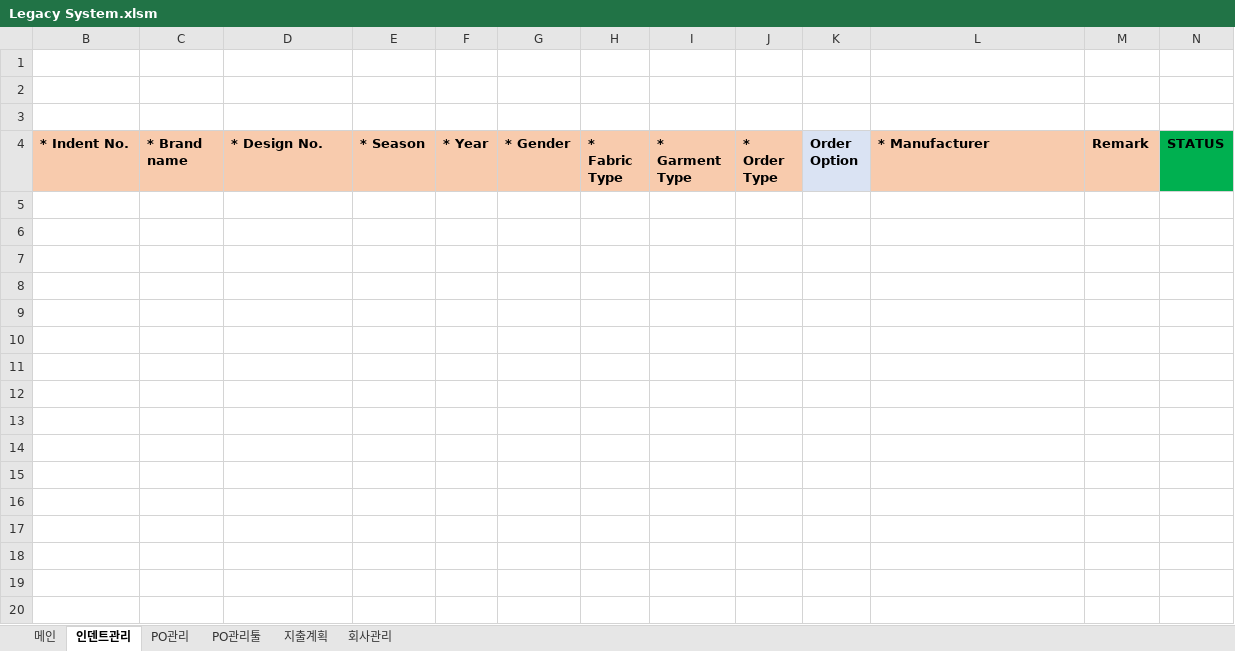
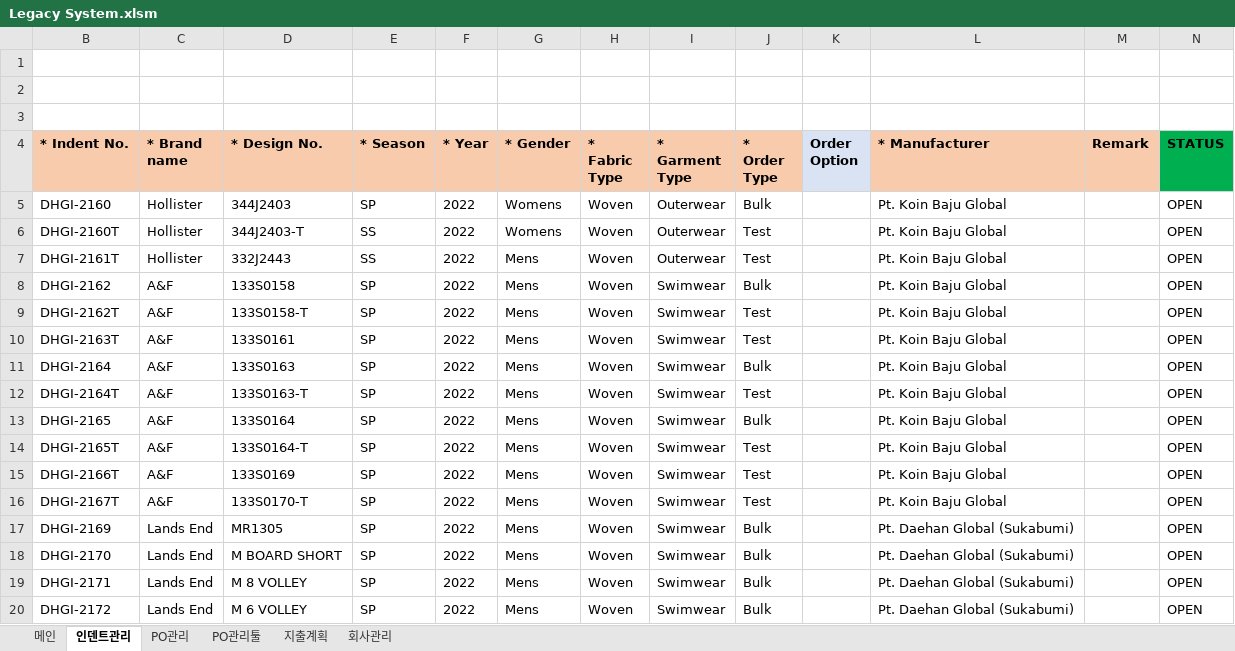
Before and after one commit to Lindo79/Trainning, an Excel workbook: Legacy System.xlsm, sheet 인덴트관리, drawn as a sheet; only a part is shown; values as stored, in another font and other column widths than the file's, no borders; charts and pictures and conditional formats not drawn; the diff covers the shown part only; the diff names each change by its address in the sheet, - before the commit and + after, or states it on an @@ line.

```diff
--- a/Legacy System.xlsm (sheet 인덴트관리)
+++ b/Legacy System.xlsm (sheet 인덴트관리)
+row 5: DHGI-2160 | Hollister | 344J2403 | SP | 2022 | Womens | Woven | Outerwear | Bulk |  | Pt. Koin Baju Global |  | OPEN
+row 6: DHGI-2160T | Hollister | 344J2403-T | SS | 2022 | Womens | Woven | Outerwear | Test |  | Pt. Koin Baju Global |  | OPEN
+row 7: DHGI-2161T | Hollister | 332J2443 | SS | 2022 | Mens | Woven | Outerwear | Test |  | Pt. Koin Baju Global |  | OPEN
+row 8: DHGI-2162 | A&F | 133S0158 | SP | 2022 | Mens | Woven | Swimwear | Bulk |  | Pt. Koin Baju Global |  | OPEN
+row 9: DHGI-2162T | A&F | 133S0158-T | SP | 2022 | Mens | Woven | Swimwear | Test |  | Pt. Koin Baju Global |  | OPEN
+row 10: DHGI-2163T | A&F | 133S0161 | SP | 2022 | Mens | Woven | Swimwear | Test |  | Pt. Koin Baju Global |  | OPEN
+row 11: DHGI-2164 | A&F | 133S0163 | SP | 2022 | Mens | Woven | Swimwear | Bulk |  | Pt. Koin Baju Global |  | OPEN
+row 12: DHGI-2164T | A&F | 133S0163-T | SP | 2022 | Mens | Woven | Swimwear | Test |  | Pt. Koin Baju Global |  | OPEN
+row 13: DHGI-2165 | A&F | 133S0164 | SP | 2022 | Mens | Woven | Swimwear | Bulk |  | Pt. Koin Baju Global |  | OPEN
+row 14: DHGI-2165T | A&F | 133S0164-T | SP | 2022 | Mens | Woven | Swimwear | Test |  | Pt. Koin Baju Global |  | OPEN
+row 15: DHGI-2166T | A&F | 133S0169 | SP | 2022 | Mens | Woven | Swimwear | Test |  | Pt. Koin Baju Global |  | OPEN
+row 16: DHGI-2167T | A&F | 133S0170-T | SP | 2022 | Mens | Woven | Swimwear | Test |  | Pt. Koin Baju Global |  | OPEN
+row 17: DHGI-2169 | Lands End | MR1305 | SP | 2022 | Mens | Woven | Swimwear | Bulk |  | Pt. Daehan Global (Sukabumi) |  | OPEN
+row 18: DHGI-2170 | Lands End | M BOARD SHORT | SP | 2022 | Mens | Woven | Swimwear | Bulk |  | Pt. Daehan Global (Sukabumi) |  | OPEN
+row 19: DHGI-2171 | Lands End | M 8 VOLLEY | SP | 2022 | Mens | Woven | Swimwear | Bulk |  | Pt. Daehan Global (Sukabumi) |  | OPEN
+row 20: DHGI-2172 | Lands End | M 6 VOLLEY | SP | 2022 | Mens | Woven | Swimwear | Bulk |  | Pt. Daehan Global (Sukabumi) |  | OPEN
```
Also changed, not shown: 25 added rows elsewhere in this sheet, sheet 지출계획, hidden cells, charts or pictures.
